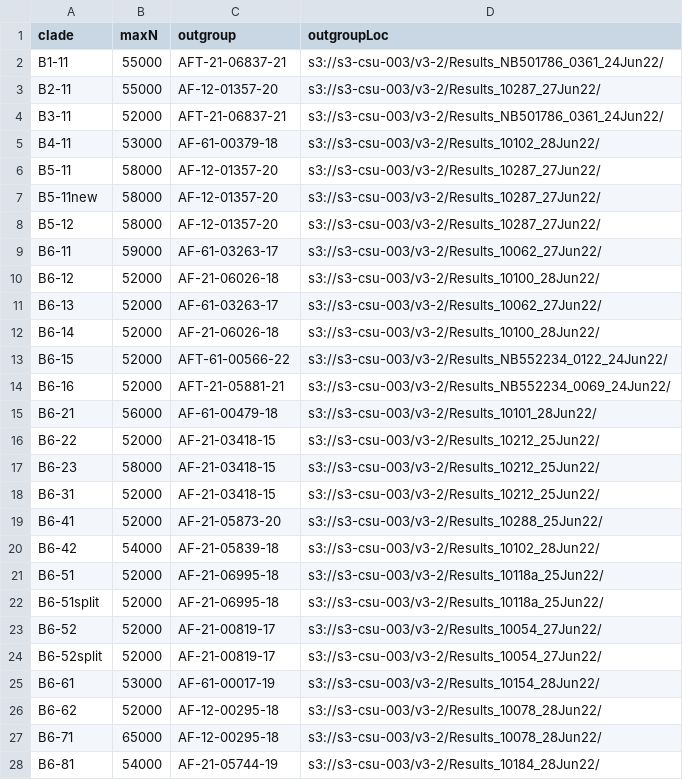
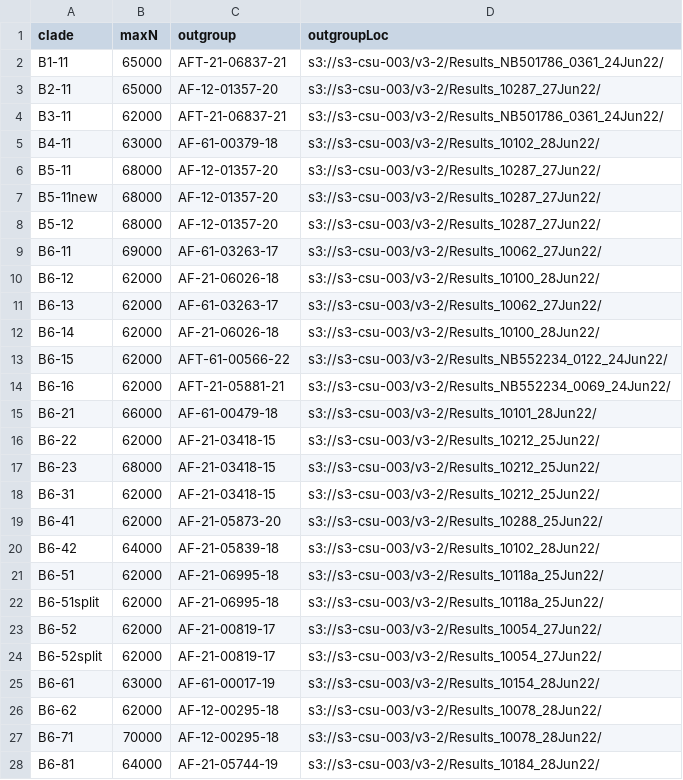
Before and after one commit to APHA-CSU/btb-forestry, a CSV file: accessory/CladeInfo.csv, drawn as a sheet; only a part is shown; the diff covers the shown part only.

Commit message:
add info for Mcaprae clades

```diff
--- a/accessory/CladeInfo.csv
+++ b/accessory/CladeInfo.csv
@@ -1,28 +1,28 @@
 clade,maxN,outgroup,outgroupLoc
-B1-11,55000,AFT-21-06837-21,s3://s3-csu-003/v3-2/Results_NB501786_0361_24Jun22/
-B2-11,55000,AF-12-01357-20,s3://s3-csu-003/v3-2/Results_10287_27Jun22/
-B3-11,52000,AFT-21-06837-21,s3://s3-csu-003/v3-2/Results_NB501786_0361_24Jun22/
-B4-11,53000,AF-61-00379-18,s3://s3-csu-003/v3-2/Results_10102_28Jun22/
-B5-11,58000,AF-12-01357-20,s3://s3-csu-003/v3-2/Results_10287_27Jun22/
-B5-11new,58000,AF-12-01357-20,s3://s3-csu-003/v3-2/Results_10287_27Jun22/
-B5-12,58000,AF-12-01357-20,s3://s3-csu-003/v3-2/Results_10287_27Jun22/
-B6-11,59000,AF-61-03263-17,s3://s3-csu-003/v3-2/Results_10062_27Jun22/
-B6-12,52000,AF-21-06026-18,s3://s3-csu-003/v3-2/Results_10100_28Jun22/
-B6-13,52000,AF-61-03263-17,s3://s3-csu-003/v3-2/Results_10062_27Jun22/
-B6-14,52000,AF-21-06026-18,s3://s3-csu-003/v3-2/Results_10100_28Jun22/
-B6-15,52000,AFT-61-00566-22,s3://s3-csu-003/v3-2/Results_NB552234_0122_24Jun22/
-B6-16,52000,AFT-21-05881-21,s3://s3-csu-003/v3-2/Results_NB552234_0069_24Jun22/
-B6-21,56000,AF-61-00479-18,s3://s3-csu-003/v3-2/Results_10101_28Jun22/
-B6-22,52000,AF-21-03418-15,s3://s3-csu-003/v3-2/Results_10212_25Jun22/
-B6-23,58000,AF-21-03418-15,s3://s3-csu-003/v3-2/Results_10212_25Jun22/
-B6-31,52000,AF-21-03418-15,s3://s3-csu-003/v3-2/Results_10212_25Jun22/
-B6-41,52000,AF-21-05873-20,s3://s3-csu-003/v3-2/Results_10288_25Jun22/
-B6-42,54000,AF-21-05839-18,s3://s3-csu-003/v3-2/Results_10102_28Jun22/
-B6-51,52000,AF-21-06995-18,s3://s3-csu-003/v3-2/Results_10118a_25Jun22/
-B6-51split,52000,AF-21-06995-18,s3://s3-csu-003/v3-2/Results_10118a_25Jun22/
-B6-52,52000,AF-21-00819-17,s3://s3-csu-003/v3-2/Results_10054_27Jun22/
-B6-52split,52000,AF-21-00819-17,s3://s3-csu-003/v3-2/Results_10054_27Jun22/
-B6-61,53000,AF-61-00017-19,s3://s3-csu-003/v3-2/Results_10154_28Jun22/
-B6-62,52000,AF-12-00295-18,s3://s3-csu-003/v3-2/Results_10078_28Jun22/
-B6-71,65000,AF-12-00295-18,s3://s3-csu-003/v3-2/Results_10078_28Jun22/
-B6-81,54000,AF-21-05744-19,s3://s3-csu-003/v3-2/Results_10184_28Jun22/
+B1-11,65000,AFT-21-06837-21,s3://s3-csu-003/v3-2/Results_NB501786_0361_24Jun22/
+B2-11,65000,AF-12-01357-20,s3://s3-csu-003/v3-2/Results_10287_27Jun22/
+B3-11,62000,AFT-21-06837-21,s3://s3-csu-003/v3-2/Results_NB501786_0361_24Jun22/
+B4-11,63000,AF-61-00379-18,s3://s3-csu-003/v3-2/Results_10102_28Jun22/
+B5-11,68000,AF-12-01357-20,s3://s3-csu-003/v3-2/Results_10287_27Jun22/
+B5-11new,68000,AF-12-01357-20,s3://s3-csu-003/v3-2/Results_10287_27Jun22/
+B5-12,68000,AF-12-01357-20,s3://s3-csu-003/v3-2/Results_10287_27Jun22/
+B6-11,69000,AF-61-03263-17,s3://s3-csu-003/v3-2/Results_10062_27Jun22/
+B6-12,62000,AF-21-06026-18,s3://s3-csu-003/v3-2/Results_10100_28Jun22/
+B6-13,62000,AF-61-03263-17,s3://s3-csu-003/v3-2/Results_10062_27Jun22/
+B6-14,62000,AF-21-06026-18,s3://s3-csu-003/v3-2/Results_10100_28Jun22/
+B6-15,62000,AFT-61-00566-22,s3://s3-csu-003/v3-2/Results_NB552234_0122_24Jun22/
+B6-16,62000,AFT-21-05881-21,s3://s3-csu-003/v3-2/Results_NB552234_0069_24Jun22/
+B6-21,66000,AF-61-00479-18,s3://s3-csu-003/v3-2/Results_10101_28Jun22/
+B6-22,62000,AF-21-03418-15,s3://s3-csu-003/v3-2/Results_10212_25Jun22/
+B6-23,68000,AF-21-03418-15,s3://s3-csu-003/v3-2/Results_10212_25Jun22/
+B6-31,62000,AF-21-03418-15,s3://s3-csu-003/v3-2/Results_10212_25Jun22/
+B6-41,62000,AF-21-05873-20,s3://s3-csu-003/v3-2/Results_10288_25Jun22/
+B6-42,64000,AF-21-05839-18,s3://s3-csu-003/v3-2/Results_10102_28Jun22/
+B6-51,62000,AF-21-06995-18,s3://s3-csu-003/v3-2/Results_10118a_25Jun22/
+B6-51split,62000,AF-21-06995-18,s3://s3-csu-003/v3-2/Results_10118a_25Jun22/
+B6-52,62000,AF-21-00819-17,s3://s3-csu-003/v3-2/Results_10054_27Jun22/
+B6-52split,62000,AF-21-00819-17,s3://s3-csu-003/v3-2/Results_10054_27Jun22/
+B6-61,63000,AF-61-00017-19,s3://s3-csu-003/v3-2/Results_10154_28Jun22/
+B6-62,62000,AF-12-00295-18,s3://s3-csu-003/v3-2/Results_10078_28Jun22/
+B6-71,70000,AF-12-00295-18,s3://s3-csu-003/v3-2/Results_10078_28Jun22/
+B6-81,64000,AF-21-05744-19,s3://s3-csu-003/v3-2/Results_10184_28Jun22/
```
Also changed, not shown: 8 added rows and 9 edited cells elsewhere in this file.
